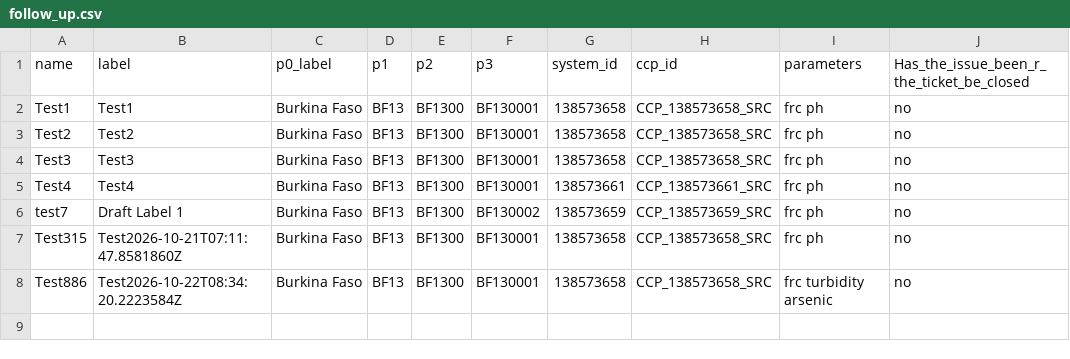
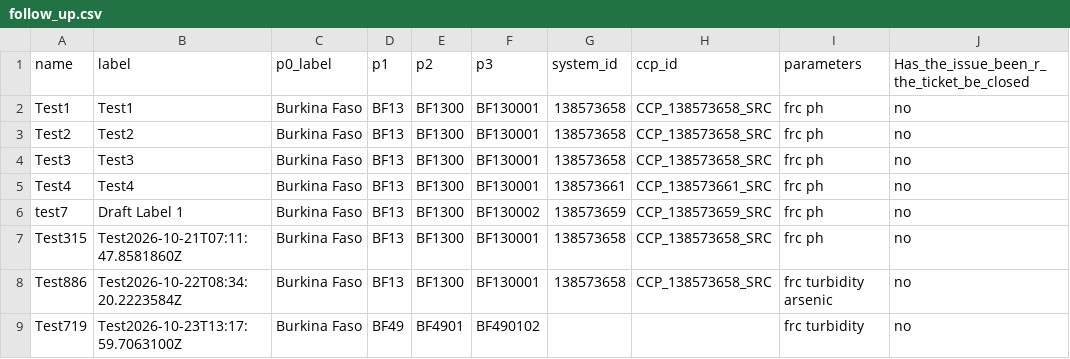
Before and after one commit to osmanburcu/Watercheck, a CSV file: data/follow_up.csv, drawn as a sheet; the diff names each change by its address in the sheet, - before the commit and + after, or states it on an @@ line.

Commit message:
Upload CSV from Power Automate

```diff
--- a/data/follow_up.csv
+++ b/data/follow_up.csv
+row 9: Test719 | Test2026-10-23T13:17:59.7063100Z | Burkina Faso | BF49 | BF4901 | BF490102 |  |  | frc turbidity | no
```
